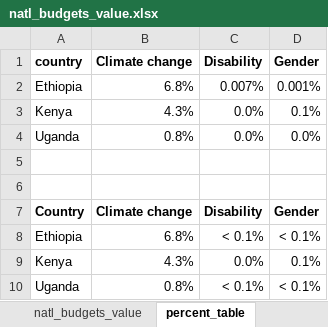
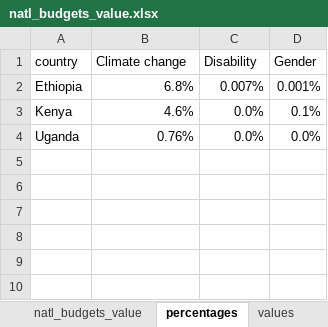
Before and after one commit to akmiller01/gender-nlp-exploration, an Excel workbook: data/natl_budgets_value.xlsx, sheet percentages, drawn as a sheet; values as stored, in another font and other column widths than the file's, no borders; the diff names each change by its address in the sheet, - before the commit and + after, or states it on an @@ line.

Commit message:
New gender budget work

```diff
--- a/data/natl_budgets_value.xlsx (sheet percentages)
+++ b/data/natl_budgets_value.xlsx (sheet percentages)
-sheet tab: percent_table
+sheet tab: percentages
-A1:D1 bold: on
+A1:D1 bold: off
-B3 (Climate change): 4.3%
+B3 (Climate change): 4.6%
-B4 (Climate change): 0.8%
+B4 (Climate change): 0.76%
-row 5: (empty)
-row 6: (empty)
-row 7: Country | Climate change | Disability | Gender
-row 8: Ethiopia | 6.8% | < 0.1% | < 0.1%
-row 9: Kenya | 4.3% | 0.0% | 0.1%
-row 10: Uganda | 0.8% | < 0.1% | < 0.1%
```
Also changed, not shown: sheet natl_budgets_value, sheet values, other sheet tabs, 6 other files.
